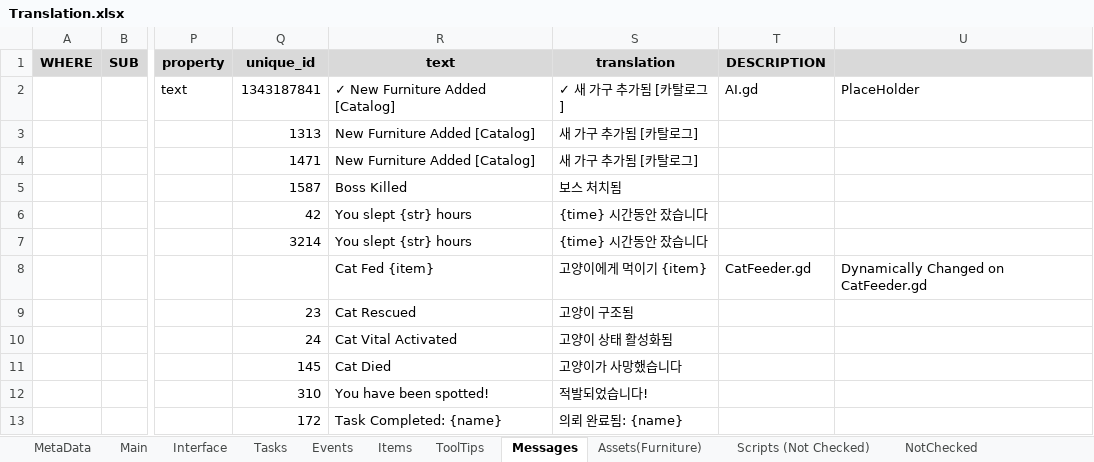
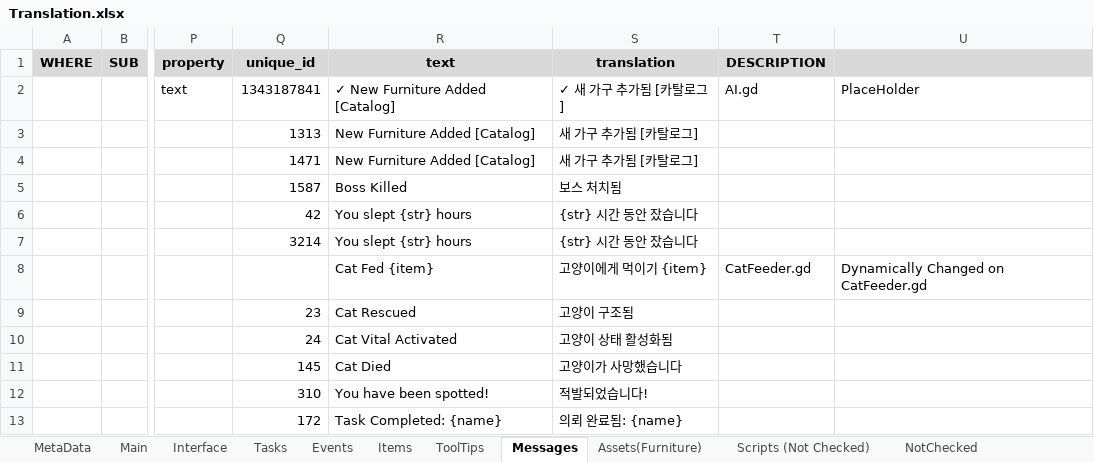
Before and after one commit to MuteJack/Trans-To-Vostok, an Excel workbook: Korean/Translation.xlsx, sheet Messages, drawn as a sheet; only a part is shown, gaps mark what is left out; values as stored, in another font and other column widths than the file's, no borders; conditional formats not drawn; the diff names each change by its address in the sheet, - before the commit and + after, or states it on an @@ line.

Commit message:
Minor Fix: Edit some Translation files

```diff
--- a/Korean/Translation.xlsx (sheet Messages)
+++ b/Korean/Translation.xlsx (sheet Messages)
-S6:S7 (translation): {time} 시간동안 잤습니다
+S6:S7 (translation): {str} 시간 동안 잤습니다
```
Also changed, not shown: sheet Main, sheet Scripts (Not Checked), 3 other files.
